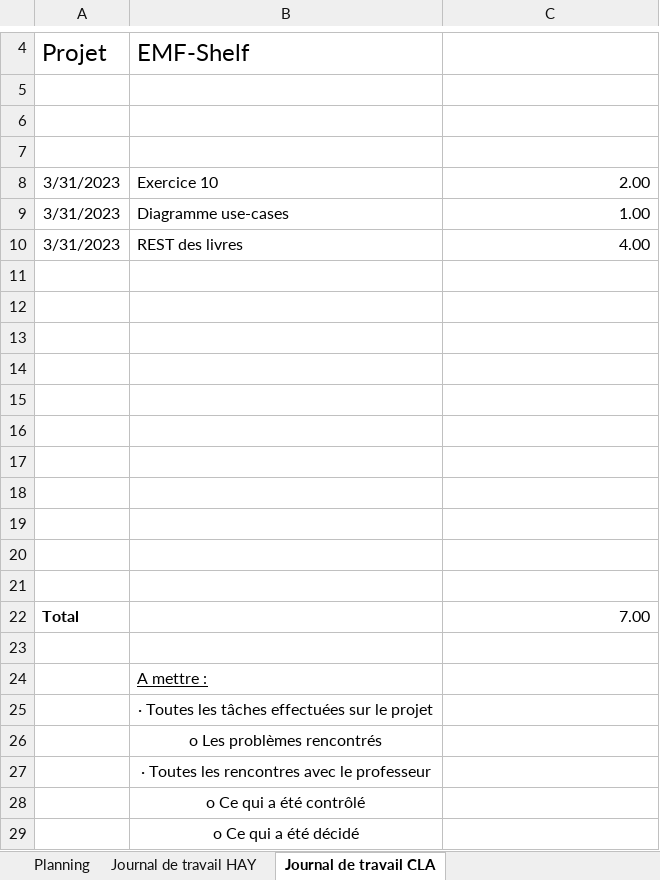
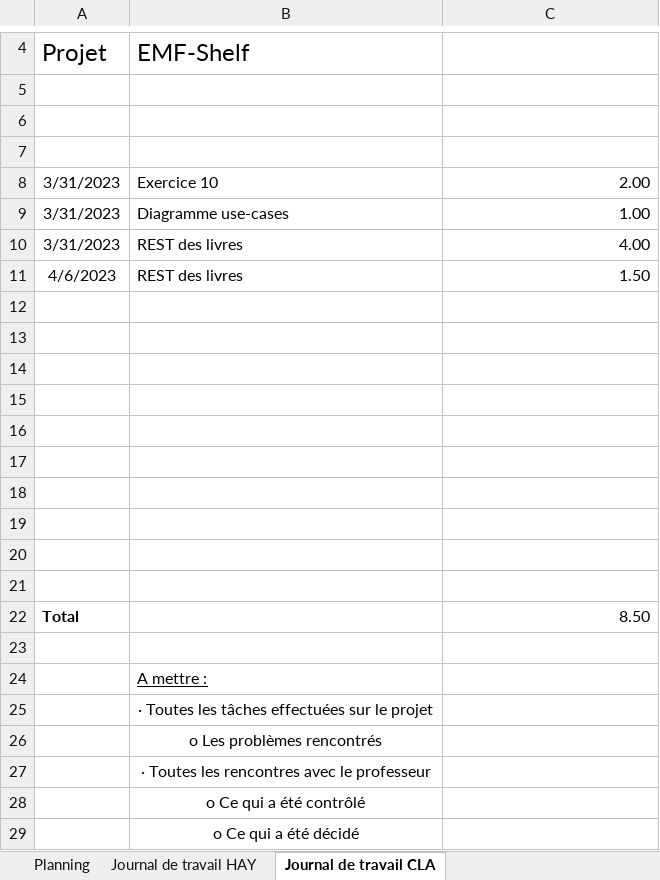
Before and after one commit to AlexandreHaymoz/EMF-Shelf, an Excel workbook: assets/documents/133_GESTPROJ_G02.xlsx, sheet Journal de travail CLA, drawn as a sheet; only a part is shown, gaps mark what is left out; values as stored, in another font and other column widths than the file's, no borders; removed rows and columns are numbered as before the commit, all else as after; the diff names each change by its address in the sheet, - before the commit and + after, or states it on an @@ line.

Commit message:
mise à jour du journal

```diff
--- a/assets/documents/133_GESTPROJ_G02.xlsx (sheet Journal de travail CLA)
+++ b/assets/documents/133_GESTPROJ_G02.xlsx (sheet Journal de travail CLA)
+row 11: 4/6/2023 | REST des livres | 1.50
-row 21: (empty)
-C22: 7.00
+C22: 8.50
```
Also changed, not shown: sheet Journal de travail HAY, sheet Planning.
